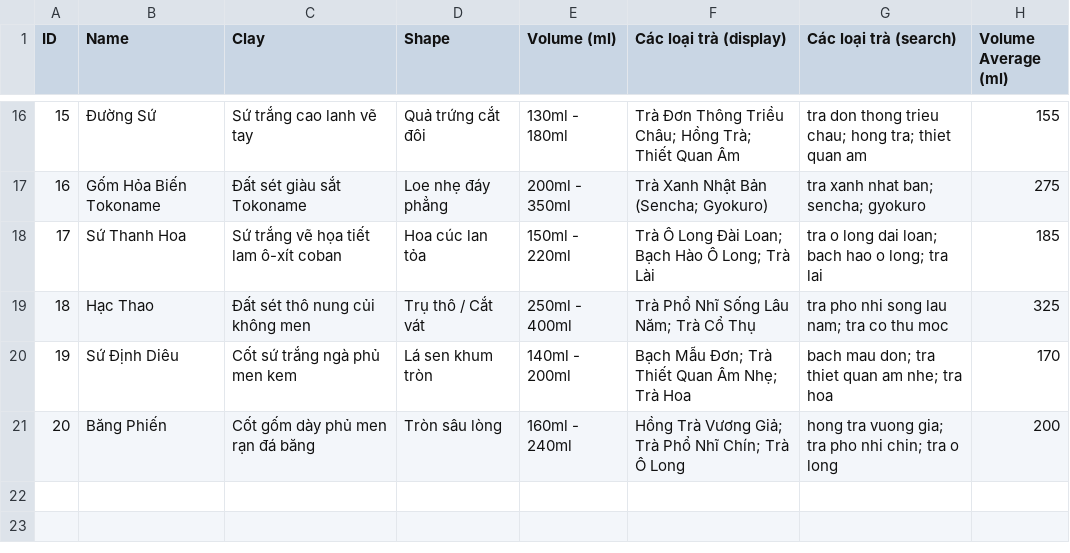
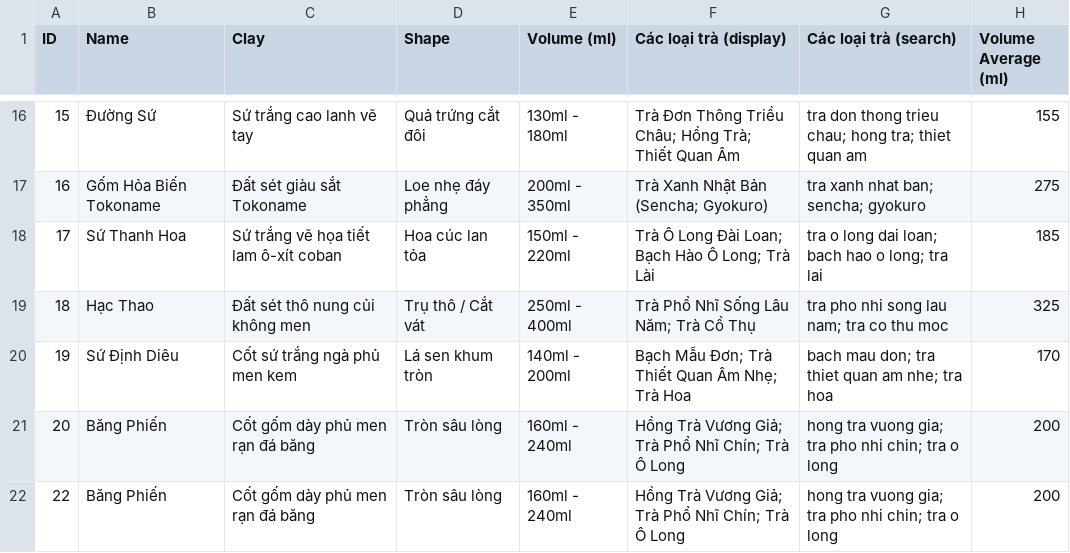
Before and after one commit to Silverert/Tea-Project-Program, a CSV file: Tea_List.csv, drawn as a sheet; only a part is shown, gaps mark what is left out.

```diff
--- a/Tea_List.csv
+++ b/Tea_List.csv
@@ -21 +21,2 @@ ID,Name,Clay,Shape,Volume (ml),Các loại trà (display),Các loại trà (sear
 20,Băng Phiến,Cốt gốm dày phủ men rạn đá băng,Tròn sâu lòng,160ml - 240ml,Hồng Trà Vương Giả; Trà Phổ Nhĩ Chín; Trà Ô Long,hong tra vuong gia; tra pho nhi chin; tra o long,200
+22,Băng Phiến,Cốt gốm dày phủ men rạn đá băng,Tròn sâu lòng,160ml - 240ml,Hồng Trà Vương Giả; Trà Phổ Nhĩ Chín; Trà Ô Long,hong tra vuong gia; tra pho nhi chin; tra o long,200
```
Also changed, not shown: 2 other files.
